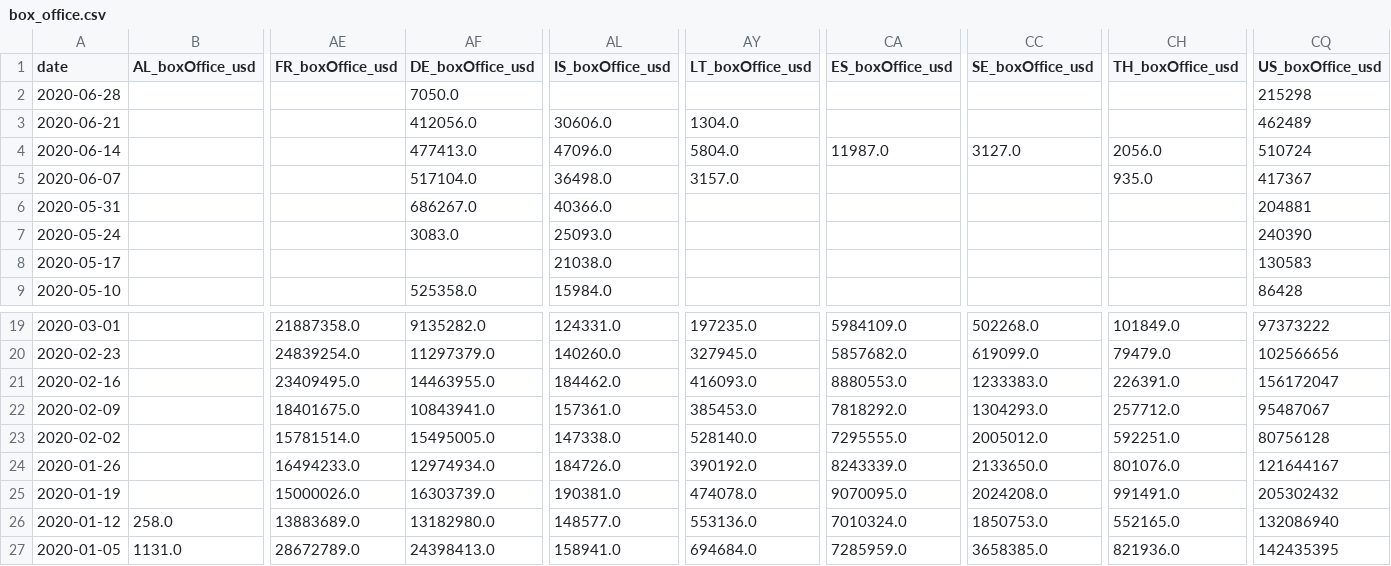
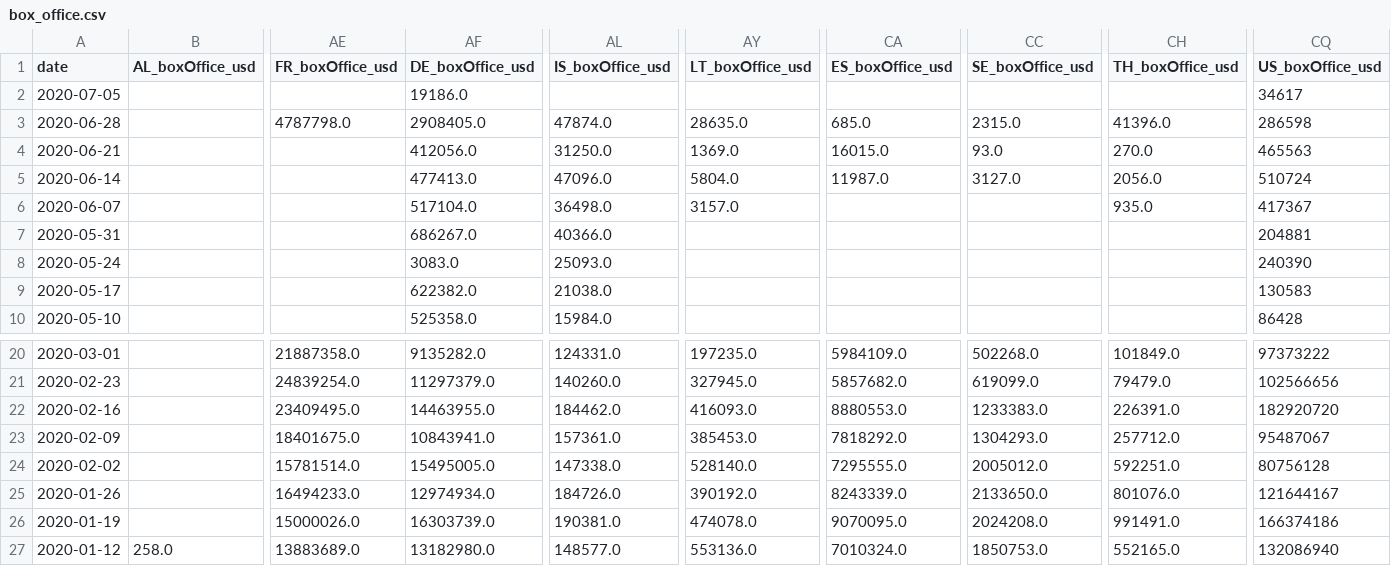
Before and after one commit to alanalien/covid_19_circumstantial_evidences, a CSV file: data/box_office.csv, drawn as a sheet; only a part is shown, gaps mark what is left out; the shorter side is filled out with more unchanged rows; removed rows and columns are numbered as before the commit, all else as after; rows hold the shown columns only; the diff names each change by its address in the sheet, - before the commit and + after, or states it on an @@ line.

```diff
--- a/data/box_office.csv
+++ b/data/box_office.csv
-row 2: 2020-06-28 |  |  | 7050.0 |  |  |  |  |  | 215298
+row 2: 2020-07-05 |  |  | 19186.0 |  |  |  |  |  | 34617
+row 3: 2020-06-28 |  | 4787798.0 | 2908405.0 | 47874.0 | 28635.0 | 685.0 | 2315.0 | 41396.0 | 286598
-AL4 (IS_boxOffice_usd): 30606.0
+AL4 (IS_boxOffice_usd): 31250.0
-AY4 (LT_boxOffice_usd): 1304.0
+AY4 (LT_boxOffice_usd): 1369.0
-CA4 (ES_boxOffice_usd): (empty)
+CA4 (ES_boxOffice_usd): 16015.0
-CC4 (SE_boxOffice_usd): (empty)
+CC4 (SE_boxOffice_usd): 93.0
-CH4 (TH_boxOffice_usd): (empty)
+CH4 (TH_boxOffice_usd): 270.0
-CQ4 (US_boxOffice_usd): 462489
+CQ4 (US_boxOffice_usd): 465563
-AF9 (DE_boxOffice_usd): (empty)
+AF9 (DE_boxOffice_usd): 622382.0
-CQ22 (US_boxOffice_usd): 156172047
+CQ22 (US_boxOffice_usd): 182920720
-CQ26 (US_boxOffice_usd): 205302432
+CQ26 (US_boxOffice_usd): 166374186
```
Also changed, not shown: data/confirmed.csv, data/death.csv, 7 other files.
